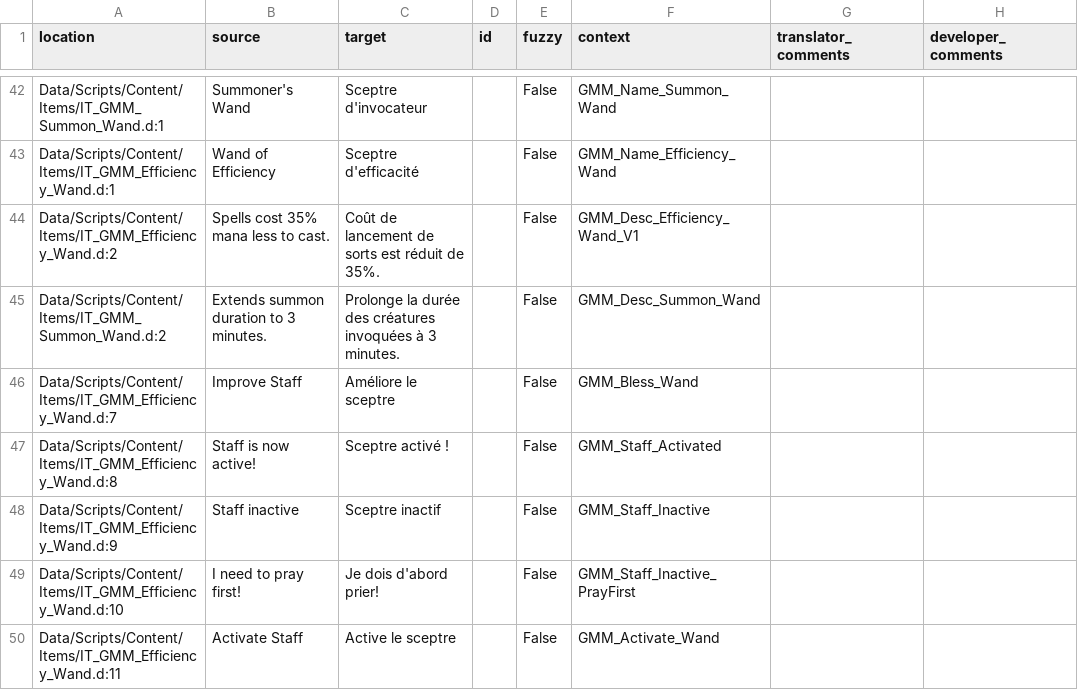
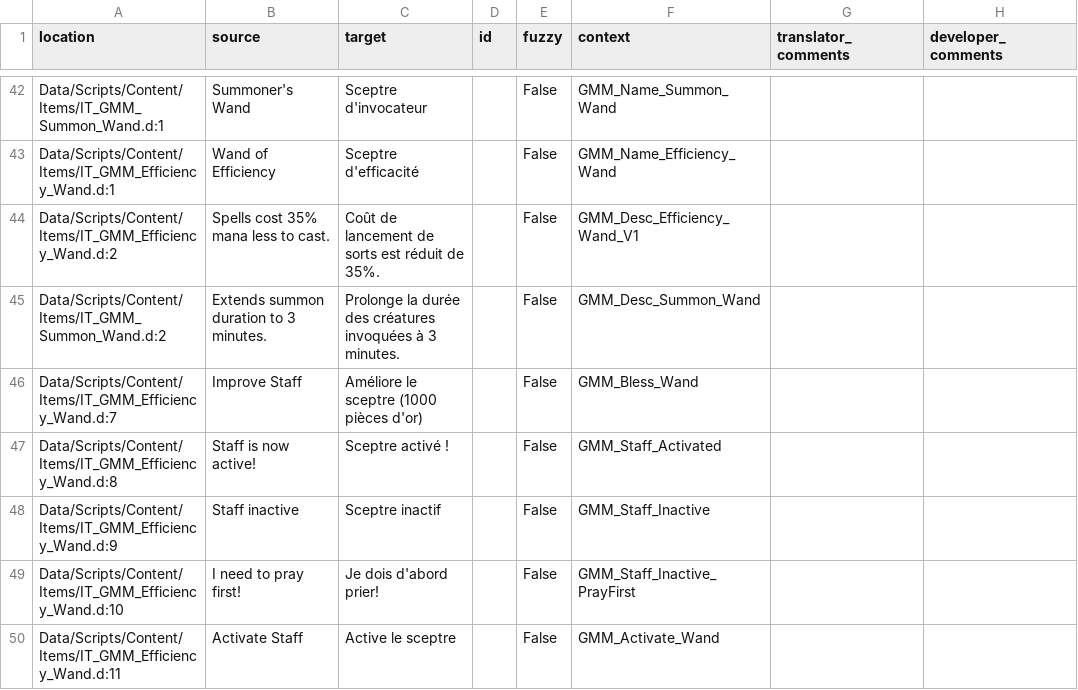
Before and after one commit to GaroK/Generous-Magic-Mod_, a CSV file: .translations/fr/GMM.csv, drawn as a sheet; only a part is shown, gaps mark what is left out.

Commit message:
Translated using Weblate (French)
Currently translated at 98.1% (52 of 53 strings)

Translation: Generous magic mod/Main module
Translate-URL: http://weblate.cokoliv.eu/projects/generous-magic-mod/main-module/fr/

```diff
--- a/.translations/fr/GMM.csv
+++ b/.translations/fr/GMM.csv
@@ -45,3 +45,3 @@
 "Data/Scripts/Content/Items/IT_GMM_Summon_Wand.d:2","Extends summon duration to 3 minutes.","Prolonge la durée des créatures invoquées à 3 minutes.","","False","GMM_Desc_Summon_Wand","",""
-"Data/Scripts/Content/Items/IT_GMM_Efficiency_Wand.d:7","Improve Staff","Améliore le sceptre","","False","GMM_Bless_Wand","",""
+"Data/Scripts/Content/Items/IT_GMM_Efficiency_Wand.d:7","Improve Staff","Améliore le sceptre (1000 pièces d'or)","","False","GMM_Bless_Wand","",""
 "Data/Scripts/Content/Items/IT_GMM_Efficiency_Wand.d:8","Staff is now active!","Sceptre activé !","","False","GMM_Staff_Activated","",""
```
